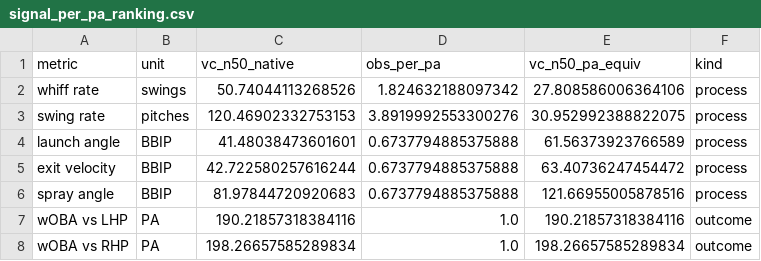
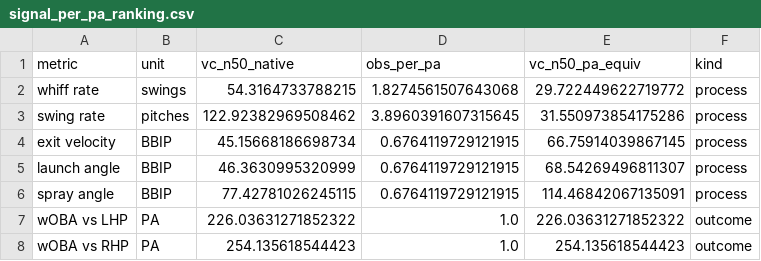
Before and after one commit to nseluga/Hitter-Embedding, a CSV file: results/phase_b/signal_per_pa_ranking.csv, drawn as a sheet.

```diff
--- a/results/phase_b/signal_per_pa_ranking.csv
+++ b/results/phase_b/signal_per_pa_ranking.csv
@@ -1,8 +1,8 @@
 metric,unit,vc_n50_native,obs_per_pa,vc_n50_pa_equiv,kind
-whiff rate,swings,50.74044113268526,1.824632188097342,27.808586006364106,process
-swing rate,pitches,120.46902332753153,3.8919992553300276,30.952992388822075,process
-launch angle,BBIP,41.48038473601601,0.6737794885375888,61.56373923766589,process
-exit velocity,BBIP,42.722580257616244,0.6737794885375888,63.40736247454472,process
-spray angle,BBIP,81.97844720920683,0.6737794885375888,121.66955005878516,process
-wOBA vs LHP,PA,190.21857318384116,1.0,190.21857318384116,outcome
-wOBA vs RHP,PA,198.26657585289834,1.0,198.26657585289834,outcome
+whiff rate,swings,54.3164733788215,1.8274561507643068,29.722449622719772,process
+swing rate,pitches,122.92382969508462,3.8960391607315645,31.550973854175286,process
+exit velocity,BBIP,45.15668186698734,0.6764119729121915,66.75914039867145,process
+launch angle,BBIP,46.3630995320999,0.6764119729121915,68.54269496811307,process
+spray angle,BBIP,77.42781026245115,0.6764119729121915,114.46842067135091,process
+wOBA vs LHP,PA,226.03631271852322,1.0,226.03631271852322,outcome
+wOBA vs RHP,PA,254.135618544423,1.0,254.135618544423,outcome
```
Also changed, not shown: results/phase_b/spray_clipping.csv, results/phase_b/stabilization_panel.csv, 14 other files.
